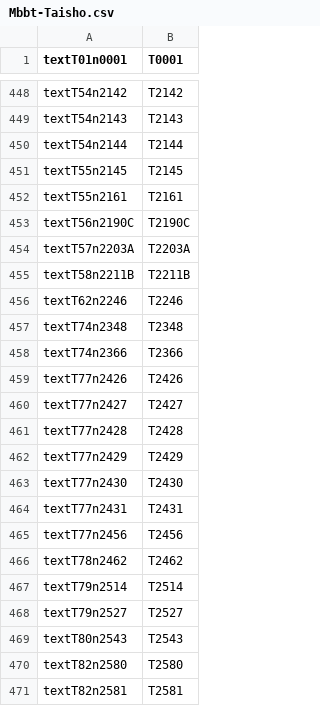
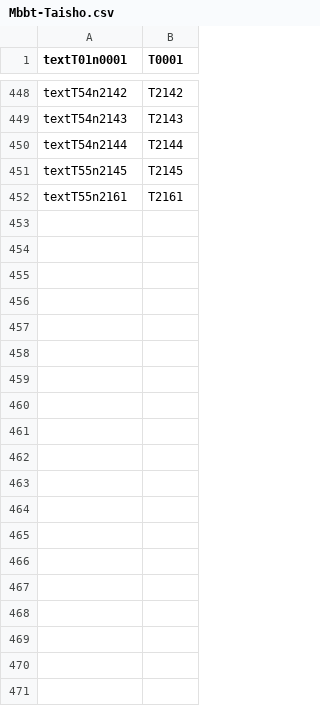
Before and after one commit to buda-base/CBC-data, a CSV file: input/Mbbt-Taisho.csv, drawn as a sheet; only a part is shown, gaps mark what is left out; the diff covers the shown part only.

Commit message:
finish mbbt import

```diff
--- a/input/Mbbt-Taisho.csv
+++ b/input/Mbbt-Taisho.csv
@@ -452,20 +452 @@ textT55n2145,T2145
 textT55n2161,T2161
-textT56n2190C,T2190C
-textT57n2203A,T2203A
-textT58n2211B,T2211B
-textT62n2246,T2246
-textT74n2348,T2348
-textT74n2366,T2366
-textT77n2426,T2426
-textT77n2427,T2427
-textT77n2428,T2428
-textT77n2429,T2429
-textT77n2430,T2430
-textT77n2431,T2431
-textT77n2456,T2456
-textT78n2462,T2462
-textT79n2514,T2514
-textT79n2527,T2527
-textT80n2543,T2543
-textT82n2580,T2580
-textT82n2581,T2581
```
Also changed, not shown: 46 removed rows and 6 edited cells elsewhere in this file, input/Taisho-groups.csv, 1 other file.
